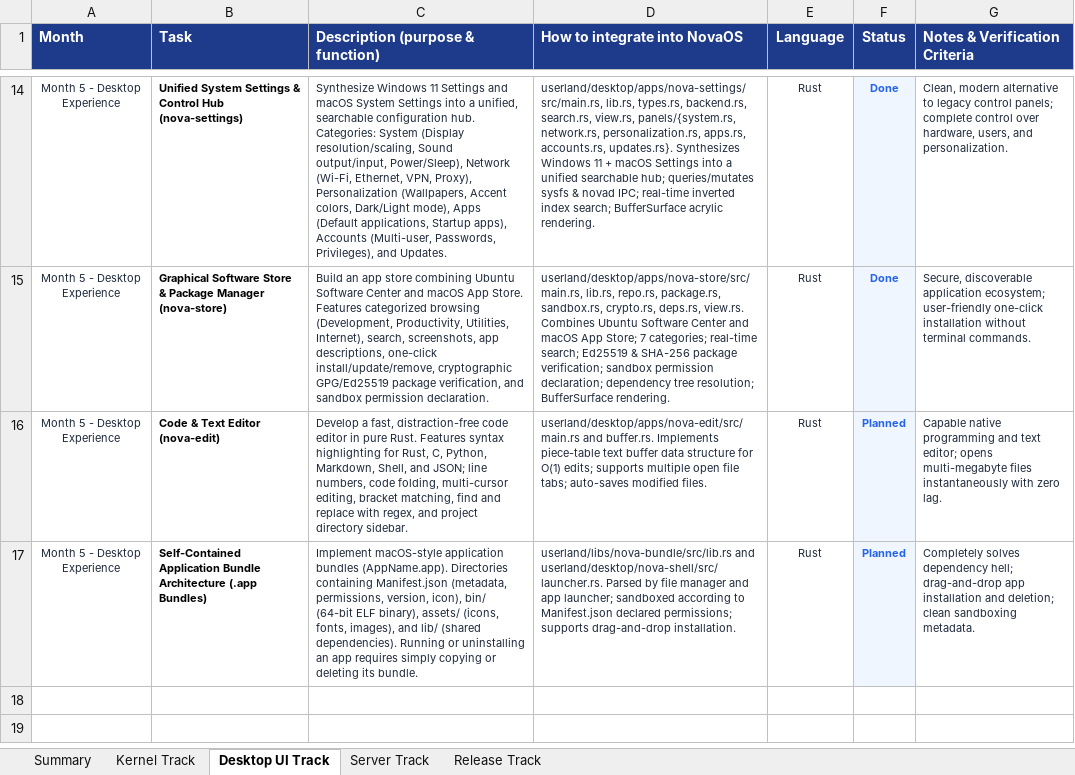
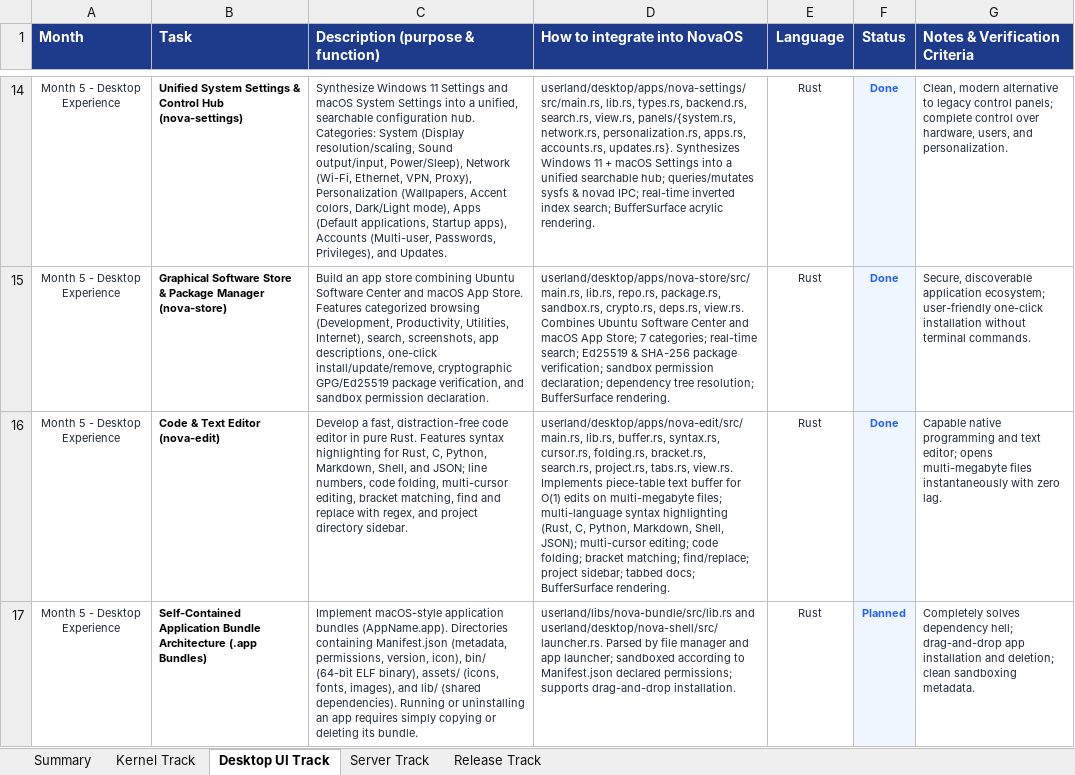
Before and after one commit to firoze-hossain/novaos, an Excel workbook: NovaOS_Build_Plan.xlsx, sheet Desktop UI Track, drawn as a sheet; only a part is shown, gaps mark what is left out; values as stored, in another font and other column widths than the file's, no borders; the diff names each change by its address in the sheet, - before the commit and + after, or states it on an @@ line.

Commit message:
feat(editor): implement Piece-Table Code & Text Editor (nova-edit)
- Implement Month 5 Desktop Experience milestone: Code & Text Editor (nova-edit).
- Pure #![no_std] Rust userland implementation in userland/desktop/apps/nova-edit/ with symlink userland/desktop/nova-edit.
- Features Piece-Table text buffer (PieceTable) delivering O(1) mutations on multi-megabyte files, original immutable & append-only add buffers, and multi-level undo/redo transaction history stack.
- Multi-language syntax highlighting engine (SyntaxHighlighter) supporting Rust, C, Python, Markdown, Shell, and JSON with ANSI terminal escape sequences and 32-bit RGB palette tokenization.
- Multi-cursor editing system (CursorManager) supporting simultaneous carets, synchronized typing/movement, and caret deduplication/sorting.
- Code folding engine (CodeFoldingManager) with block scope discovery ({ ... }), fold toggle state, line visibility filtering, and gutter fold markers ([-] / [+]).
- Bracket matching (BracketMatcher) with bidirectional pair matching for (), [], {} and auto-closing delimiter mapping.
- Find & Replace engine (FindReplaceEngine) with forward/backward search, case matching, and in-place bulk piece table replacement.
- Project directory sidebar (ProjectExplorer) with hierarchical tree navigation, fold/expand nodes, and extension icon badges.
- Multi-file tabbed document management (TabManager) with dirty tracking, close actions, and auto-save.
- Dark acrylic UI rendering (EditorView) into 32-bit BufferSurface with tab bar, toolbar, gutter with line numbers and fold markers, syntax canvas, carets, and status bar.
- Added host test runner tools/tests/run_nova_edit_tests.sh and Makefile target nova-edit-test (11 passed).
- Updated NovaOS_Build_Plan.xlsx and NovaOS_Build_Plan.md (31/54 tasks, 57.41% completion; Month 5 100% complete).

```diff
--- a/NovaOS_Build_Plan.xlsx (sheet Desktop UI Track)
+++ b/NovaOS_Build_Plan.xlsx (sheet Desktop UI Track)
-D16 (How to integrate into NovaOS): userland/desktop/apps/nova-edit/src/main.rs and buffer.rs. Implements piece-table text buffer data structure for O(1) edits; supports multiple open file tabs; auto-saves modified files.
+D16 (How to integrate into NovaOS): userland/desktop/apps/nova-edit/src/main.rs, lib.rs, buffer.rs, syntax.rs, cursor.rs, folding.rs, bracket.rs, search.rs, project.rs, tabs.rs, view.rs. Implements piece-table text buffer for O(1) edits on multi-megabyte files; multi-language syntax highlighting (Rust, C, Python, Markdown, Shell, JSON); multi-cursor editing; code folding; bracket matching; find/replace; project sidebar; tabbed docs; BufferSurface rendering.
-F16 (Status): Planned
+F16 (Status): Done
```
Also changed, not shown: 16 other files.
